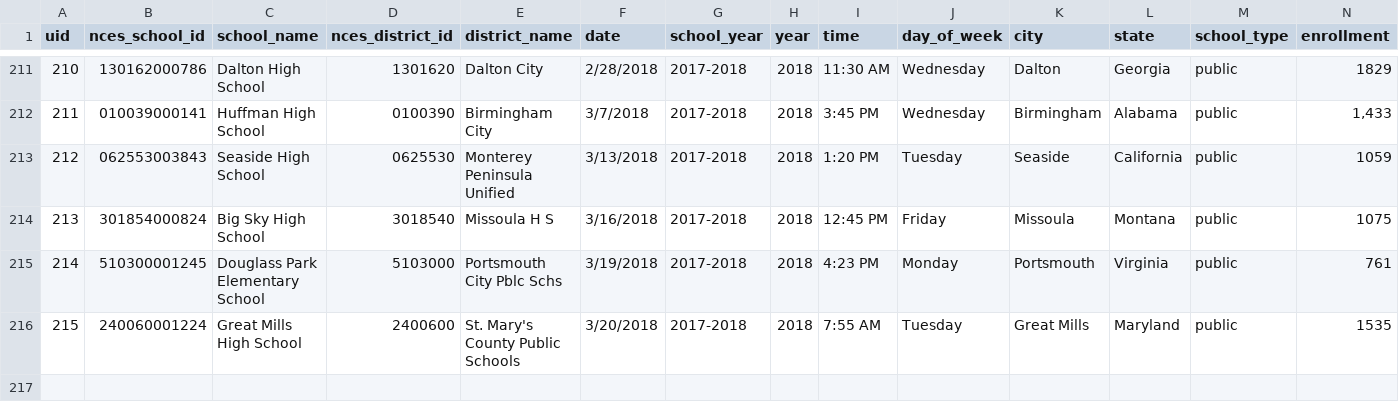
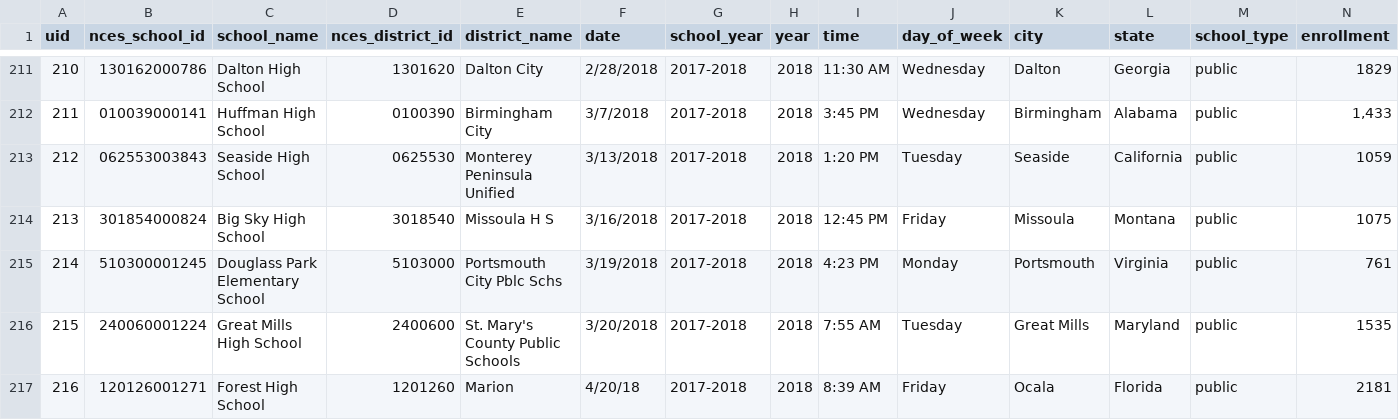
Before and after one commit to washingtonpost/data-school-shootings, a CSV file: school-shootings-data.csv, drawn as a sheet; only a part is shown, gaps mark what is left out; rows hold the shown columns only; the diff names each change by its address in the sheet, - before the commit and + after, or states it on an @@ line.

Commit message:
216 school shootings since Columbine

```diff
--- a/school-shootings-data.csv
+++ b/school-shootings-data.csv
+row 217: 216 | 120126001271 | Forest High School | 1201260 | Marion | 4/20/18 | 2017-2018 | 2018 | 8:39 AM | Friday | Ocala | Florida | public | 2181
```
